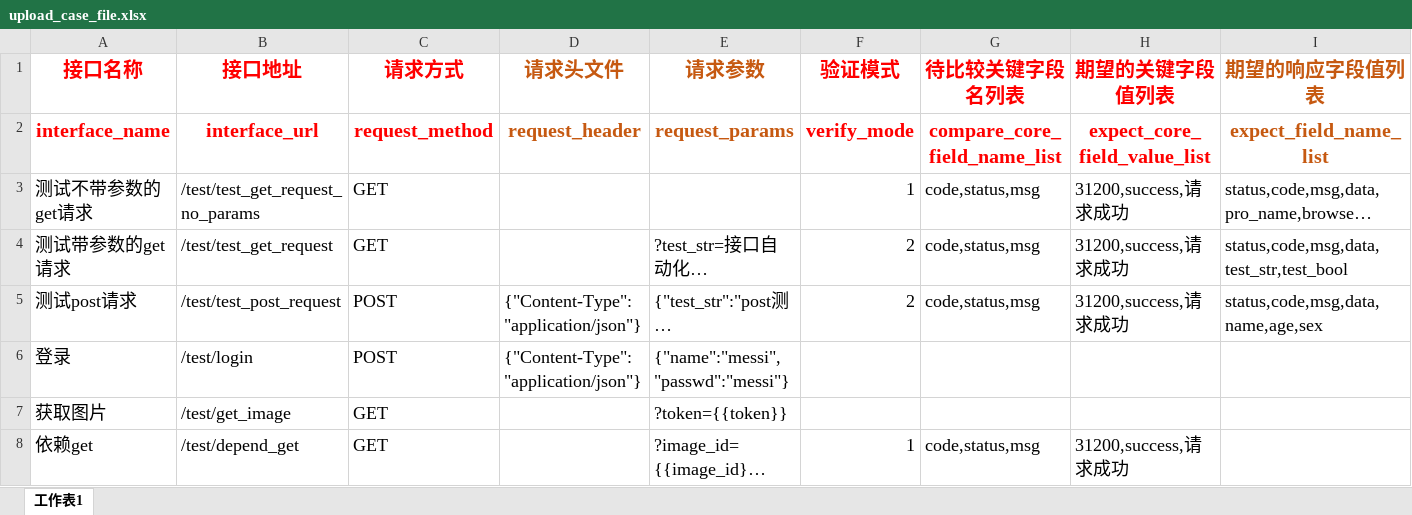
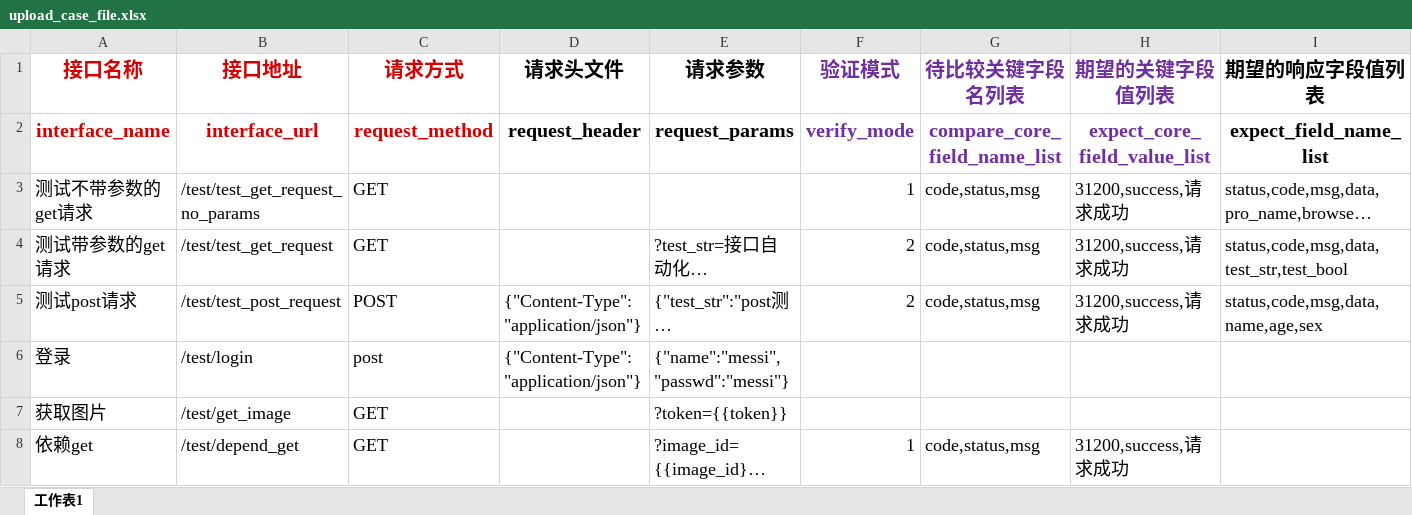
Before and after one commit to micllo/pythonApi, an Excel workbook: tmp/upload_case_file.xlsx, sheet 工作表1, drawn as a sheet; only a part is shown; long unchanged cells end in …; values as stored, in another font and other column widths than the file's, no borders; the diff covers the shown part only; the diff names each change by its address in the sheet, - before the commit and + after, or states it on an @@ line.

```diff
--- a/tmp/upload_case_file.xlsx (sheet 工作表1)
+++ b/tmp/upload_case_file.xlsx (sheet 工作表1)
-A1:C2 text colour: #FF0000
+A1:C2 text colour: #D70000
-D1:E2 text colour: #C65911
+D1:E2 text colour: black
-F1:H2 text colour: #FF0000
+F1:H2 text colour: #7030A0
-I1:I2 text colour: #C65911
+I1:I2 text colour: black
-C6 (请求方式): POST
+C6 (请求方式): post
```
Also changed, not shown: cell formats elsewhere in this sheet, api_case_tmpl.xlsx, 18 other files.
